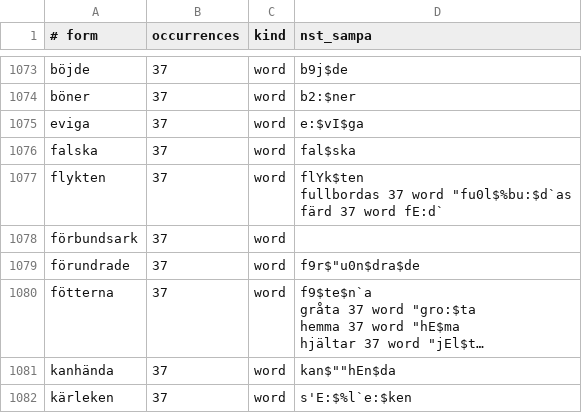
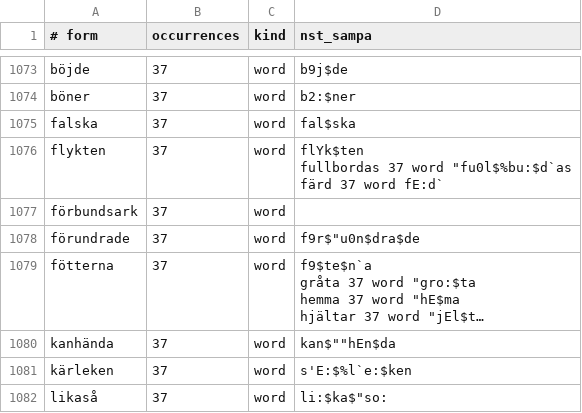
Before and after one commit to jsjoberg/perikop, a TSV file: resources/lexicon/sv1917-words.tsv, drawn as a sheet; only a part is shown, gaps mark what is left out; the shorter side is filled out with more unchanged rows; long unchanged cells end in …; the diff covers the shown part only; the diff names each change by its address in the sheet, - before the commit and + after, or states it on an @@ line.

```diff
--- a/resources/lexicon/sv1917-words.tsv
+++ b/resources/lexicon/sv1917-words.tsv
-row 1075: eviga | 37 | word | e:$vI$ga
```
Also changed, not shown: 3 edited cells elsewhere in this file, 14 other files.
